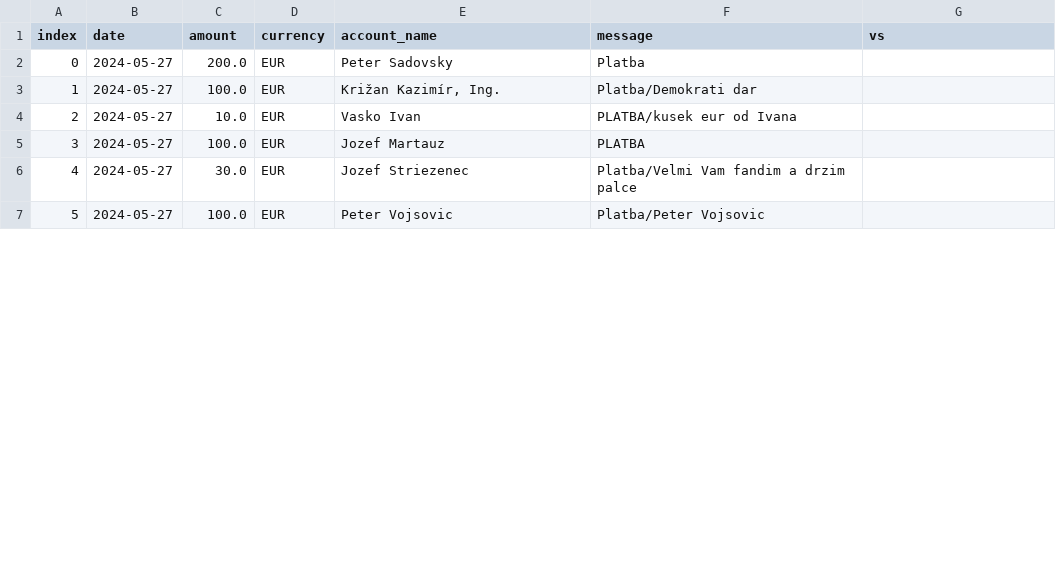
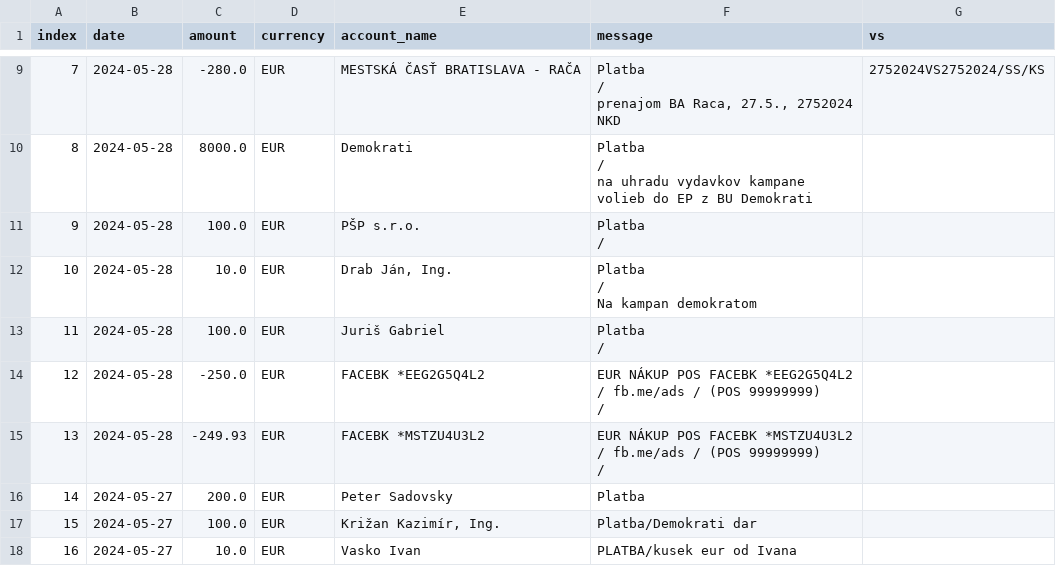
Before and after one commit to matusv/eu-elections-slovakia-2024, a CSV file: accounts/Demokrati 2946166297.csv, drawn as a sheet; only a part is shown, gaps mark what is left out; the shorter side is filled out with more unchanged rows; addresses are those after the commit; ↵ is a line break in a cell; the diff covers the shown part only; the diff names each change by its address in the sheet, - before the commit and + after, or states it on an @@ line.

```diff
--- a/accounts/Demokrati 2946166297.csv
+++ b/accounts/Demokrati 2946166297.csv
+row 9: 7 | 2024-05-28 | -280.0 | EUR | MESTSKÁ ČASŤ BRATISLAVA - RAČA | Platba ↵ / ↵ prenajom BA Raca, 27.5., 2752024 NKD | 2752024VS2752024/SS/KS
+row 10: 8 | 2024-05-28 | 8000.0 | EUR | Demokrati | Platba ↵ / ↵ na uhradu vydavkov kampane volieb do EP z BU Demokrati
+row 11: 9 | 2024-05-28 | 100.0 | EUR | PŠP s.r.o. | Platba ↵ /
+row 12: 10 | 2024-05-28 | 10.0 | EUR | Drab Ján, Ing. | Platba ↵ / ↵ Na kampan demokratom
+row 13: 11 | 2024-05-28 | 100.0 | EUR | Juriš Gabriel | Platba ↵ /
+row 14: 12 | 2024-05-28 | -250.0 | EUR | FACEBK *EEG2G5Q4L2 | EUR NÁKUP POS FACEBK *EEG2G5Q4L2 / fb.me/ads / (POS 99999999) ↵ /
+row 15: 13 | 2024-05-28 | -249.93 | EUR | FACEBK *MSTZU4U3L2 | EUR NÁKUP POS FACEBK *MSTZU4U3L2 / fb.me/ads / (POS 99999999) ↵ /
@@ column A (index) renumbered from row 16 down @@
```
Also changed, not shown: 7 added rows and 8 edited cells elsewhere in this file, accounts/Hlas 5213487943.csv, accounts/KDH 5213419510.csv, 15 other files.
